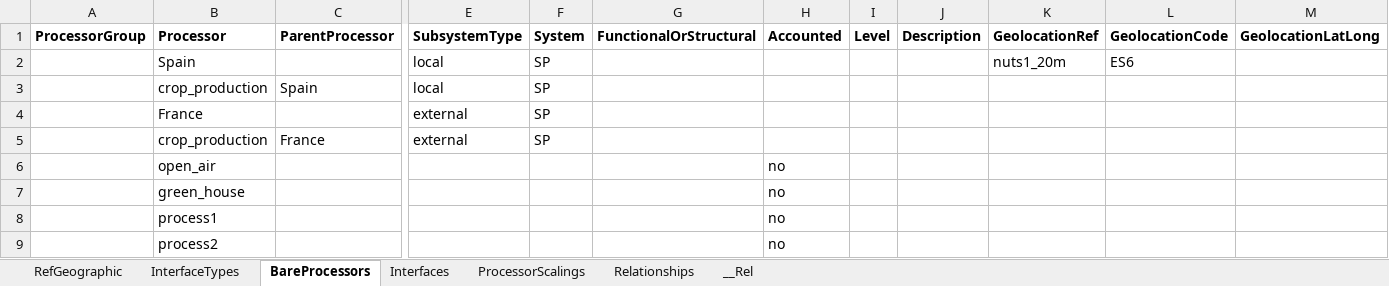
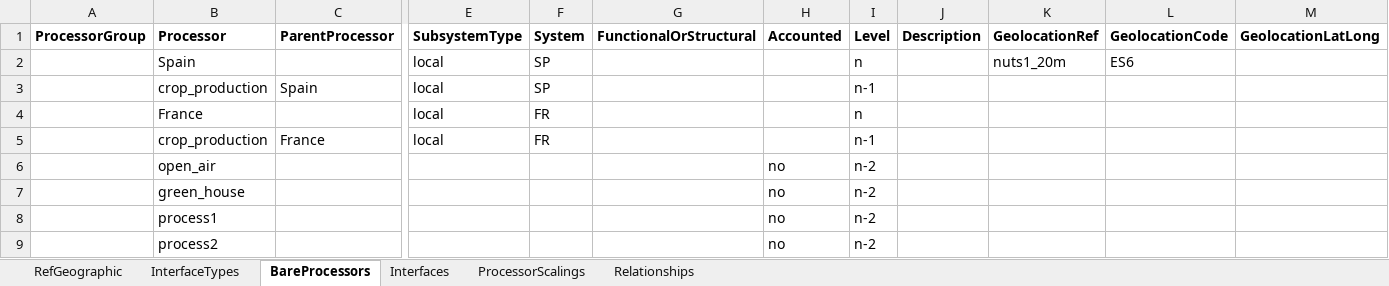
Before and after one commit to MAGIC-nexus/nis-EDA-jupyter, an Excel workbook: howTo Clone CloneScale.xlsx, sheet BareProcessors, drawn as a sheet; only a part is shown, gaps mark what is left out; values as stored, in another font and other column widths than the file's, no borders; charts and pictures not drawn; removed rows and columns are numbered as before the commit, all else as after; rows hold the shown columns only; the diff names each change by its address in the sheet, - before the commit and + after, or states it on an @@ line.

```diff
--- a/howTo Clone CloneScale.xlsx (sheet BareProcessors)
+++ b/howTo Clone CloneScale.xlsx (sheet BareProcessors)
-sheet tab: __Rel
-I2 (Level): (empty)
+I2 (Level): n
-I3 (Level): (empty)
+I3 (Level): n-1
-row 4:  | France |  | external | SP
-row 5:  | crop_production | France | external | SP
+row 4:  | France |  | local | FR |  |  | n
+row 5:  | crop_production | France | local | FR |  |  | n-1
-I6:I9 (Level): (empty)
+I6:I9 (Level): n-2
```
Also changed, not shown: sheet InterfaceTypes, sheet Interfaces, sheet ProcessorScalings, charts or pictures, 3 other files.
